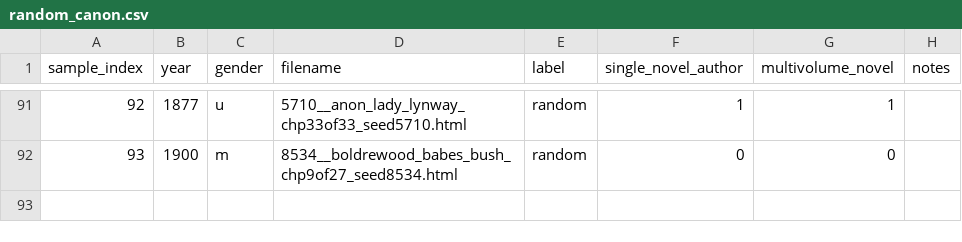
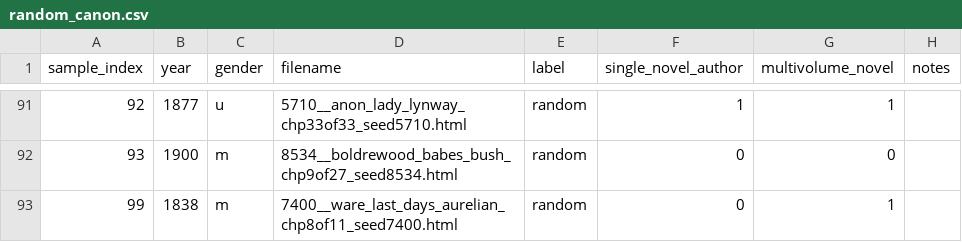
Before and after one commit to ge1789/common-library, a CSV file: random_canon.csv, drawn as a sheet; only a part is shown, gaps mark what is left out; the diff names each change by its address in the sheet, - before the commit and + after, or states it on an @@ line.

Commit message:
feat: Add metadata for new novel

```diff
--- a/random_canon.csv
+++ b/random_canon.csv
+row 93: 99 | 1838 | m | 7400__ware_last_days_aurelian_chp8of11_seed7400.html | random | 0 | 1
```
